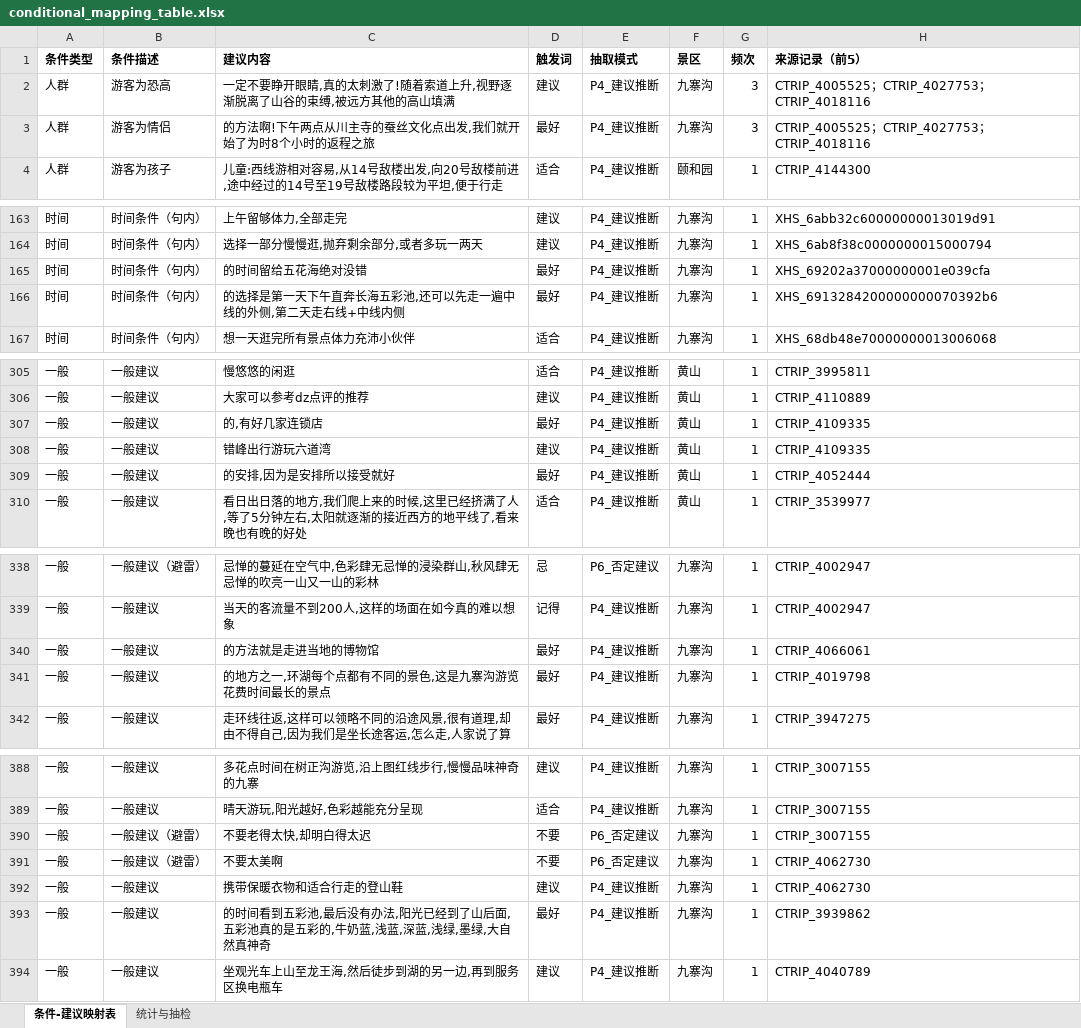
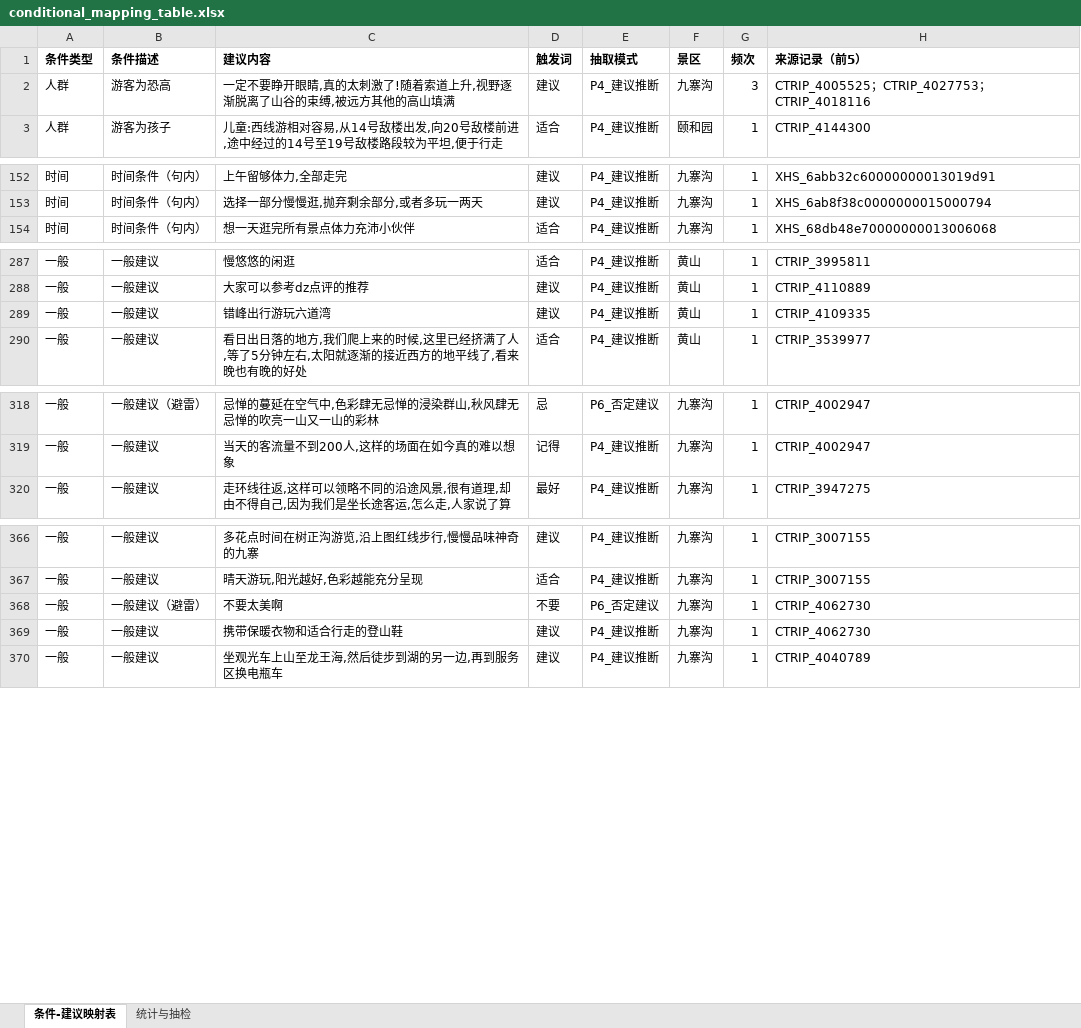
Before and after one commit to Breeze1733/Data-Mining-Course-Lab, an Excel workbook: task5/output/conditional_mapping_table.xlsx, sheet 条件-建议映射表, drawn as a sheet; only a part is shown, gaps mark what is left out; values as stored, in another font and other column widths than the file's, no borders; the diff covers the shown part only; the diff names each change by its address in the sheet, - before the commit and + after, or states it on an @@ line.

```diff
--- a/task5/output/conditional_mapping_table.xlsx (sheet 条件-建议映射表)
+++ b/task5/output/conditional_mapping_table.xlsx (sheet 条件-建议映射表)
-row 3: 人群 | 游客为情侣 | 的方法啊!下午两点从川主寺的蚕丝文化点出发,我们就开始了为时8个小时的返程之旅 | 最好 | P4_建议推断 | 九寨沟 | 3 | CTRIP_4005525；CTRIP_4027753；CTRIP_4018116
-row 165: 时间 | 时间条件（句内） | 的时间留给五花海绝对没错 | 最好 | P4_建议推断 | 九寨沟 | 1 | XHS_69202a37000000001e039cfa
-row 166: 时间 | 时间条件（句内） | 的选择是第一天下午直奔长海五彩池,还可以先走一遍中线的外侧,第二天走右线+中线内侧 | 最好 | P4_建议推断 | 九寨沟 | 1 | XHS_6913284200000000070392b6
-row 307: 一般 | 一般建议 | 的,有好几家连锁店 | 最好 | P4_建议推断 | 黄山 | 1 | CTRIP_4109335
-row 309: 一般 | 一般建议 | 的安排,因为是安排所以接受就好 | 最好 | P4_建议推断 | 黄山 | 1 | CTRIP_4052444
-row 340: 一般 | 一般建议 | 的方法就是走进当地的博物馆 | 最好 | P4_建议推断 | 九寨沟 | 1 | CTRIP_4066061
-row 341: 一般 | 一般建议 | 的地方之一,环湖每个点都有不同的景色,这是九寨沟游览花费时间最长的景点 | 最好 | P4_建议推断 | 九寨沟 | 1 | CTRIP_4019798
-row 390: 一般 | 一般建议（避雷） | 不要老得太快,却明白得太迟 | 不要 | P6_否定建议 | 九寨沟 | 1 | CTRIP_3007155
-row 393: 一般 | 一般建议 | 的时间看到五彩池,最后没有办法,阳光已经到了山后面,五彩池真的是五彩的,牛奶蓝,浅蓝,深蓝,浅绿,墨绿,大自然真神奇 | 最好 | P4_建议推断 | 九寨沟 | 1 | CTRIP_3939862
```
Also changed, not shown: 25 removed rows elsewhere in this sheet, sheet 统计与抽检, 28 other files.
